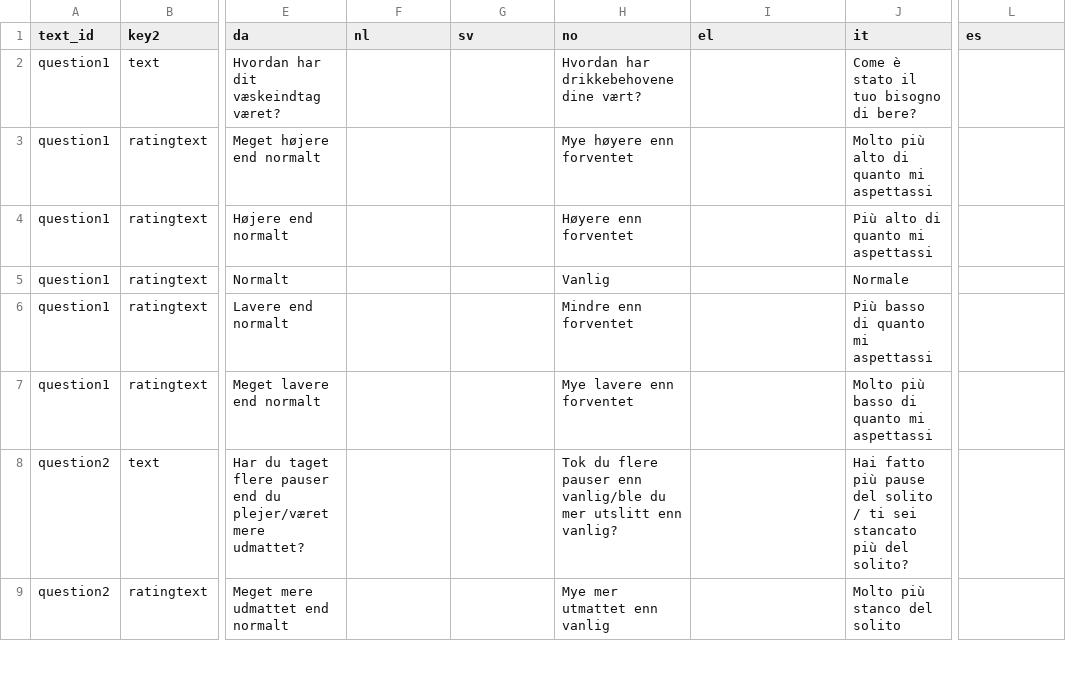
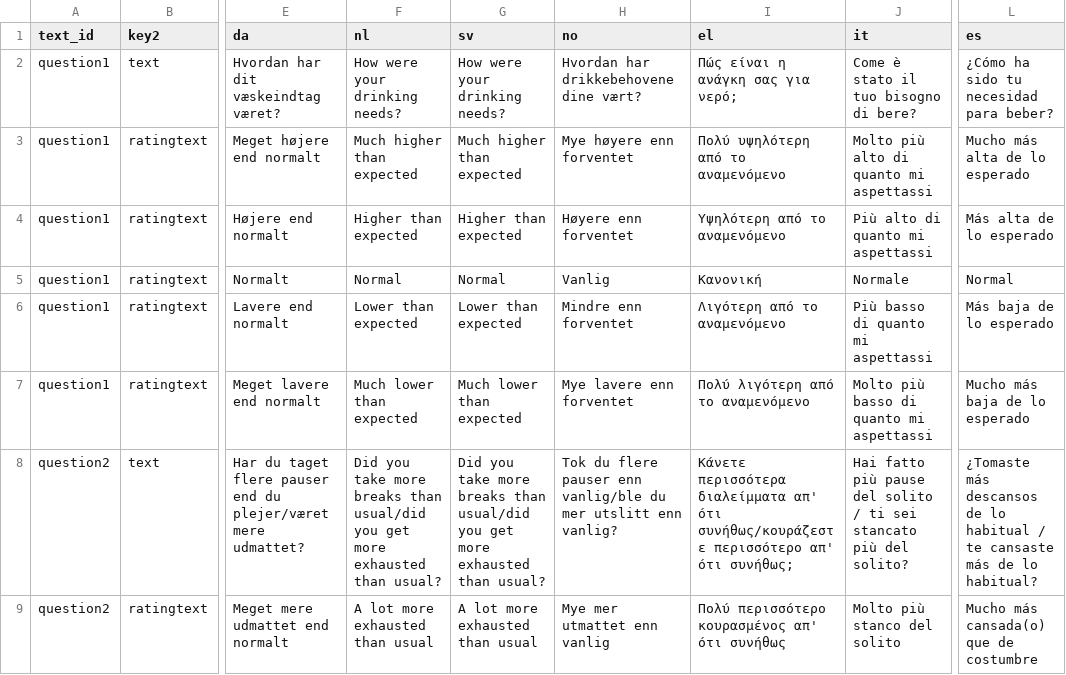
Before and after one commit to frksteenhoff/ClimApp, a CSV file: cordova/climapp/www/translations/climapp_translation_sheet - feedback.csv, drawn as a sheet; only a part is shown, gaps mark what is left out; the diff covers the shown part only; the diff names each change by its address in the sheet, - before the commit and + after, or states it on an @@ line.

```diff
--- a/cordova/climapp/www/translations/climapp_translation_sheet - feedback.csv
+++ b/cordova/climapp/www/translations/climapp_translation_sheet - feedback.csv
-F2 (nl): (empty)
+F2 (nl): How were your drinking needs?
-G2 (sv): (empty)
+G2 (sv): How were your drinking needs?
-I2 (el): (empty)
+I2 (el): Πώς είναι η ανάγκη σας για νερό;
-L2 (es): (empty)
+L2 (es): ¿Cómo ha sido tu necesidad para beber?
-F3 (nl): (empty)
+F3 (nl): Much higher than expected
-G3 (sv): (empty)
+G3 (sv): Much higher than expected
-I3 (el): (empty)
+I3 (el): Πολύ υψηλότερη από το αναμενόμενο
-L3 (es): (empty)
+L3 (es): Mucho más alta de lo esperado
-F4 (nl): (empty)
+F4 (nl): Higher than expected
-G4 (sv): (empty)
+G4 (sv): Higher than expected
-I4 (el): (empty)
+I4 (el): Υψηλότερη από το αναμενόμενο
-L4 (es): (empty)
+L4 (es): Más alta de lo esperado
-F5 (nl): (empty)
+F5 (nl): Normal
-G5 (sv): (empty)
+G5 (sv): Normal
-I5 (el): (empty)
+I5 (el): Κανονική
-L5 (es): (empty)
+L5 (es): Normal
-F6 (nl): (empty)
+F6 (nl): Lower than expected
-G6 (sv): (empty)
+G6 (sv): Lower than expected
-I6 (el): (empty)
+I6 (el): Λιγότερη από το αναμενόμενο
-L6 (es): (empty)
+L6 (es): Más baja de lo esperado
-F7 (nl): (empty)
+F7 (nl): Much lower than expected
-G7 (sv): (empty)
+G7 (sv): Much lower than expected
-I7 (el): (empty)
+I7 (el): Πολύ λιγότερη από το αναμενόμενο
-L7 (es): (empty)
+L7 (es): Mucho más baja de lo esperado
-F8 (nl): (empty)
+F8 (nl): Did you take more breaks than usual/did you get more exhausted than usual?
-G8 (sv): (empty)
+G8 (sv): Did you take more breaks than usual/did you get more exhausted than usual?
-I8 (el): (empty)
+I8 (el): Κάνετε περισσότερα διαλείμματα απ' ότι συνήθως/κουράζεστε περισσότερο απ' ότι συνήθως;
-L8 (es): (empty)
+L8 (es): ¿Tomaste más descansos de lo habitual / te cansaste más de lo habitual?
-F9 (nl): (empty)
+F9 (nl): A lot more exhausted than usual
-G9 (sv): (empty)
+G9 (sv): A lot more exhausted than usual
-I9 (el): (empty)
+I9 (el): Πολύ περισσότερο κουρασμένος απ' ότι συνήθως
-L9 (es): (empty)
+L9 (es): Mucho más cansada(o) que de costumbre
```
Also changed, not shown: 40 edited cells elsewhere in this file, cordova/climapp/www/translations/climapp_translation_sheet - labels.csv, cordova/climapp/www/translations/climapp_translation_sheet - wheels.csv, 10 other files.
